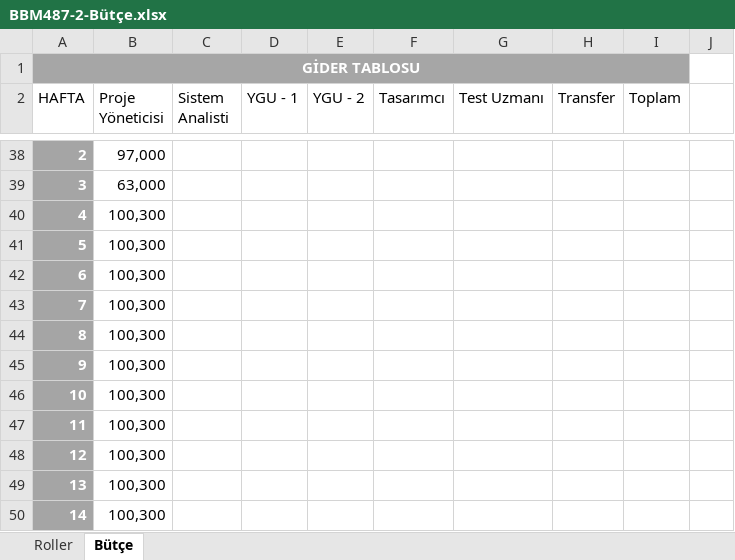
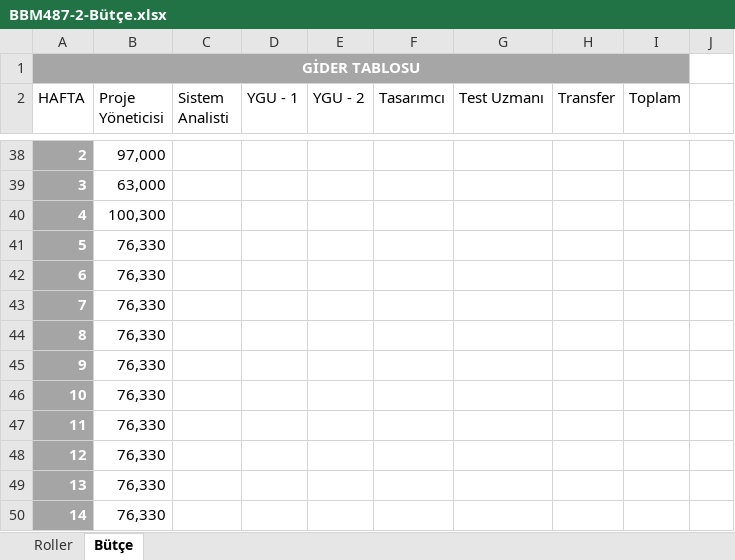
Before and after one commit to huseyinocal/BBM487-20142-2, an Excel workbook: BBM487-2-Bütçe.xlsx, sheet Bütçe, drawn as a sheet; only a part is shown, gaps mark what is left out; values as stored, in another font and other column widths than the file's, no borders; table styles not drawn; the diff covers the shown part only; the diff names each change by its address in the sheet, - before the commit and + after, or states it on an @@ line.

```diff
--- a/BBM487-2-Bütçe.xlsx (sheet Bütçe)
+++ b/BBM487-2-Bütçe.xlsx (sheet Bütçe)
-B41:B50 (Proje Yöneticisi): 100,300
+B41:B50 (Proje Yöneticisi): 76,330
```
Also changed, not shown: 2 added rows, 2 removed rows and 9 edited cells elsewhere in this sheet.
